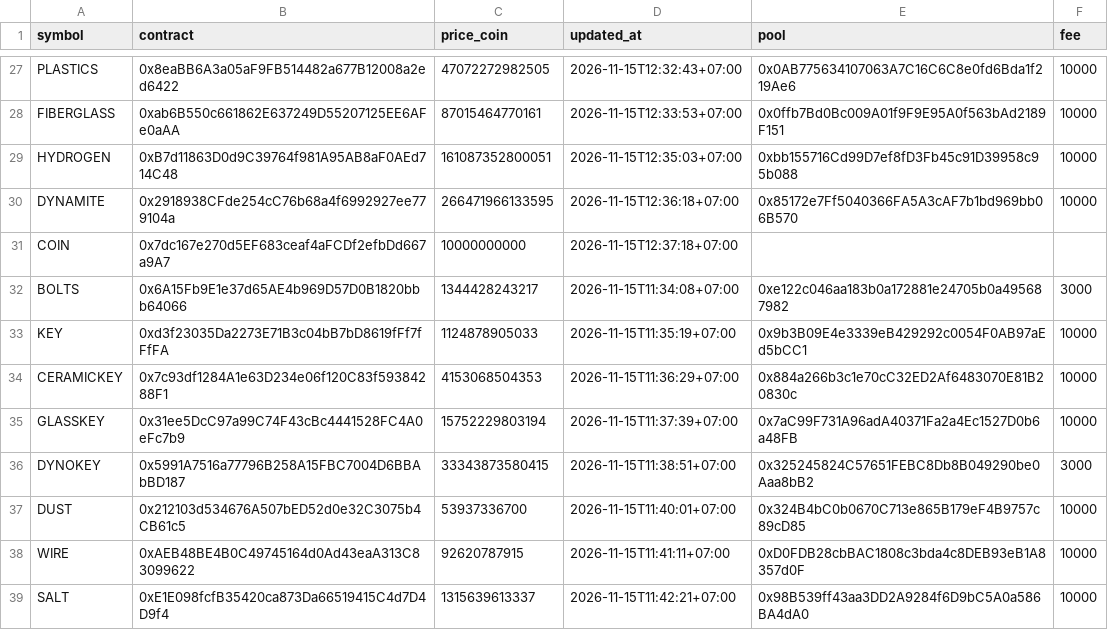
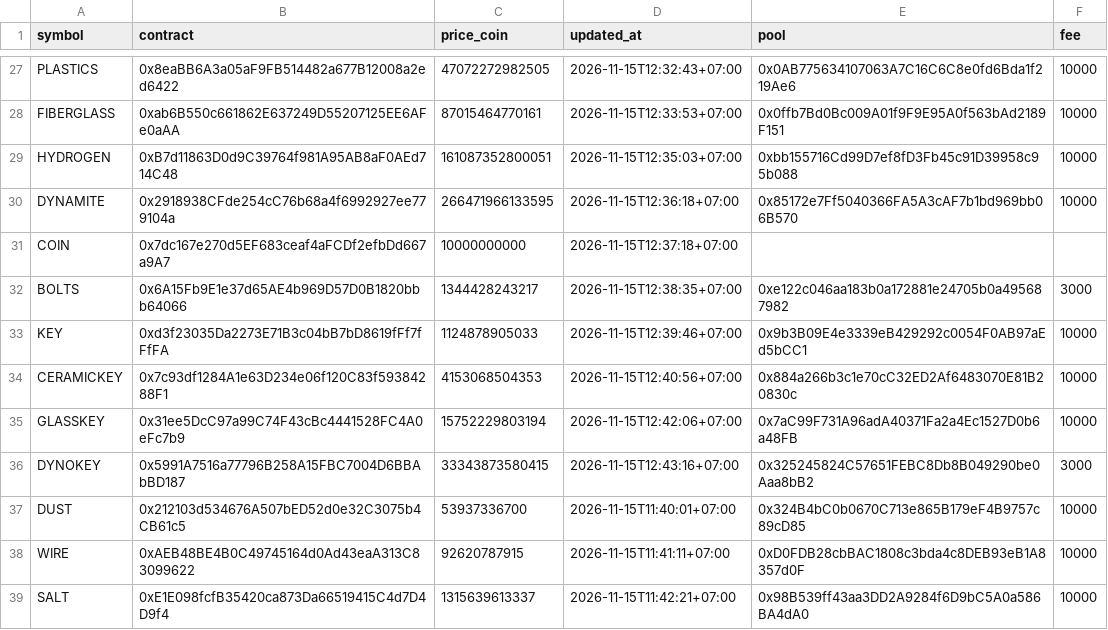
Before and after one commit to tdkl268/cwprice-data, a CSV file: prices.csv, drawn as a sheet; only a part is shown, gaps mark what is left out.

Commit message:
Auto update prices.csv

```diff
--- a/prices.csv
+++ b/prices.csv
@@ -31,7 +31,7 @@ DYNAMITE,0x2918938CFde254cC76b68a4f6992927ee779104a,266471966133595,2026-11-15T1
 COIN,0x7dc167e270d5EF683ceaf4aFCDf2efbDd667a9A7,10000000000,2026-11-15T12:37:18+07:00,,
-BOLTS,0x6A15Fb9E1e37d65AE4b969D57D0B1820bbb64066,1344428243217,2026-11-15T11:34:08+07:00,0xe122c046aa183b0a172881e24705b0a495687982,3000
-KEY,0xd3f23035Da2273E71B3c04bB7bD8619fFf7fFfFA,1124878905033,2026-11-15T11:35:19+07:00,0x9b3B09E4e3339eB429292c0054F0AB97aEd5bCC1,10000
-CERAMICKEY,0x7c93df1284A1e63D234e06f120C83f59384288F1,4153068504353,2026-11-15T11:36:29+07:00,0x884a266b3c1e70cC32ED2Af6483070E81B20830c,10000
-GLASSKEY,0x31ee5DcC97a99C74F43cBc4441528FC4A0eFc7b9,15752229803194,2026-11-15T11:37:39+07:00,0x7aC99F731A96adA40371Fa2a4Ec1527D0b6a48FB,10000
-DYNOKEY,0x5991A7516a77796B258A15FBC7004D6BBAbBD187,33343873580415,2026-11-15T11:38:51+07:00,0x325245824C57651FEBC8Db8B049290be0Aaa8bB2,3000
+BOLTS,0x6A15Fb9E1e37d65AE4b969D57D0B1820bbb64066,1344428243217,2026-11-15T12:38:35+07:00,0xe122c046aa183b0a172881e24705b0a495687982,3000
+KEY,0xd3f23035Da2273E71B3c04bB7bD8619fFf7fFfFA,1124878905033,2026-11-15T12:39:46+07:00,0x9b3B09E4e3339eB429292c0054F0AB97aEd5bCC1,10000
+CERAMICKEY,0x7c93df1284A1e63D234e06f120C83f59384288F1,4153068504353,2026-11-15T12:40:56+07:00,0x884a266b3c1e70cC32ED2Af6483070E81B20830c,10000
+GLASSKEY,0x31ee5DcC97a99C74F43cBc4441528FC4A0eFc7b9,15752229803194,2026-11-15T12:42:06+07:00,0x7aC99F731A96adA40371Fa2a4Ec1527D0b6a48FB,10000
+DYNOKEY,0x5991A7516a77796B258A15FBC7004D6BBAbBD187,33343873580415,2026-11-15T12:43:16+07:00,0x325245824C57651FEBC8Db8B049290be0Aaa8bB2,3000
 DUST,0x212103d534676A507bED52d0e32C3075b4CB61c5,53937336700,2026-11-15T11:40:01+07:00,0x324B4bC0b0670C713e865B179eF4B9757c89cD85,10000
```
